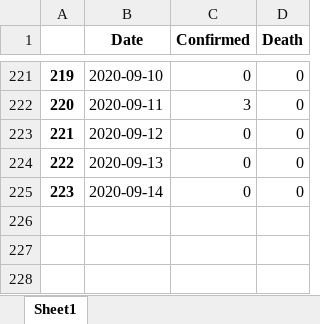
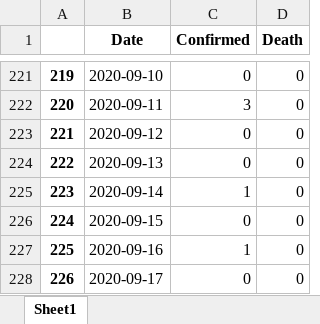
Before and after one commit to jackychansky/COVID19-ResponseFromHK-DataAnalysis, an Excel workbook: covidnew_tw.xlsx, sheet Sheet1, drawn as a sheet; only a part is shown, gaps mark what is left out; values as stored, in another font and other column widths than the file's, no borders; the diff names each change by its address in the sheet, - before the commit and + after, or states it on an @@ line.

```diff
--- a/covidnew_tw.xlsx (sheet Sheet1)
+++ b/covidnew_tw.xlsx (sheet Sheet1)
-C225 (Confirmed): 0
+C225 (Confirmed): 1
+row 226: 224 | 2020-09-15 | 0 | 0
+row 227: 225 | 2020-09-16 | 1 | 0
+row 228: 226 | 2020-09-17 | 0 | 0
```
Also changed, not shown: covidhk_class.xlsx, covidhk_imported.xlsx, 22 other files.
